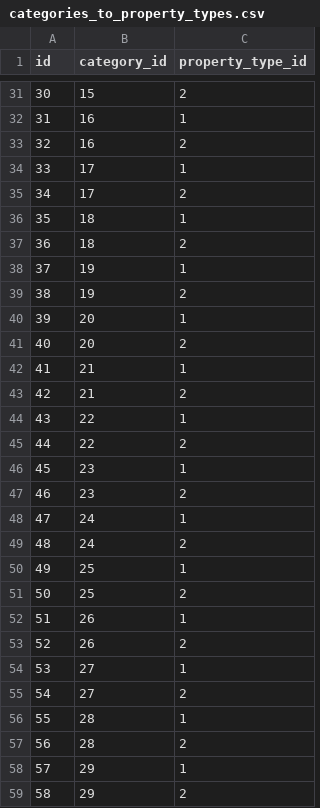
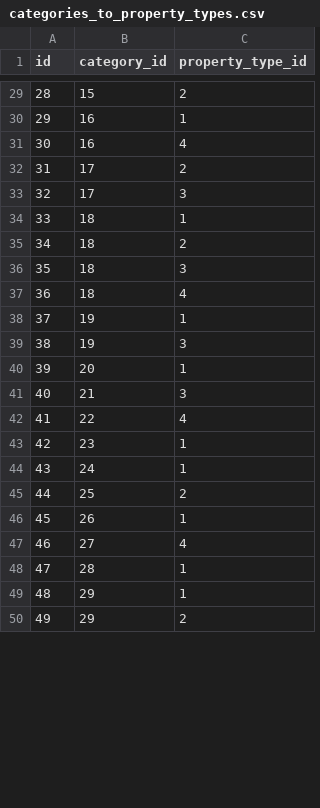
Before and after one commit to ur-abra-market/abra_back, a CSV file: population/loaders/csv/categories_to_property_types.csv, drawn as a sheet; only a part is shown, gaps mark what is left out; removed rows and columns are numbered as before the commit, all else as after; the diff covers the shown part only; the diff names each change by its address in the sheet, - before the commit and + after, or states it on an @@ line.

```diff
--- a/population/loaders/csv/categories_to_property_types.csv
+++ b/population/loaders/csv/categories_to_property_types.csv
@@ column A (id) renumbered between rows 7 and 106 @@
-C31 (property_type_id): 2
+C31 (property_type_id): 4
-row 34: 33 | 17 | 1
+row 33: 32 | 17 | 3
+row 36: 35 | 18 | 3
+row 37: 36 | 18 | 4
-C39 (property_type_id): 2
+C39 (property_type_id): 3
-row 41: 40 | 20 | 2
-C41 (property_type_id): 1
+C41 (property_type_id): 3
-row 43: 42 | 21 | 2
-C42 (property_type_id): 1
+C42 (property_type_id): 4
-row 45: 44 | 22 | 2
-row 47: 46 | 23 | 2
-row 49: 48 | 24 | 2
-row 50: 49 | 25 | 1
-row 53: 52 | 26 | 2
-C47 (property_type_id): 1
+C47 (property_type_id): 4
-row 55: 54 | 27 | 2
-row 57: 56 | 28 | 2
```
Also changed, not shown: 20 added rows, 23 removed rows and 19 edited cells elsewhere in this file, 2 other files.
